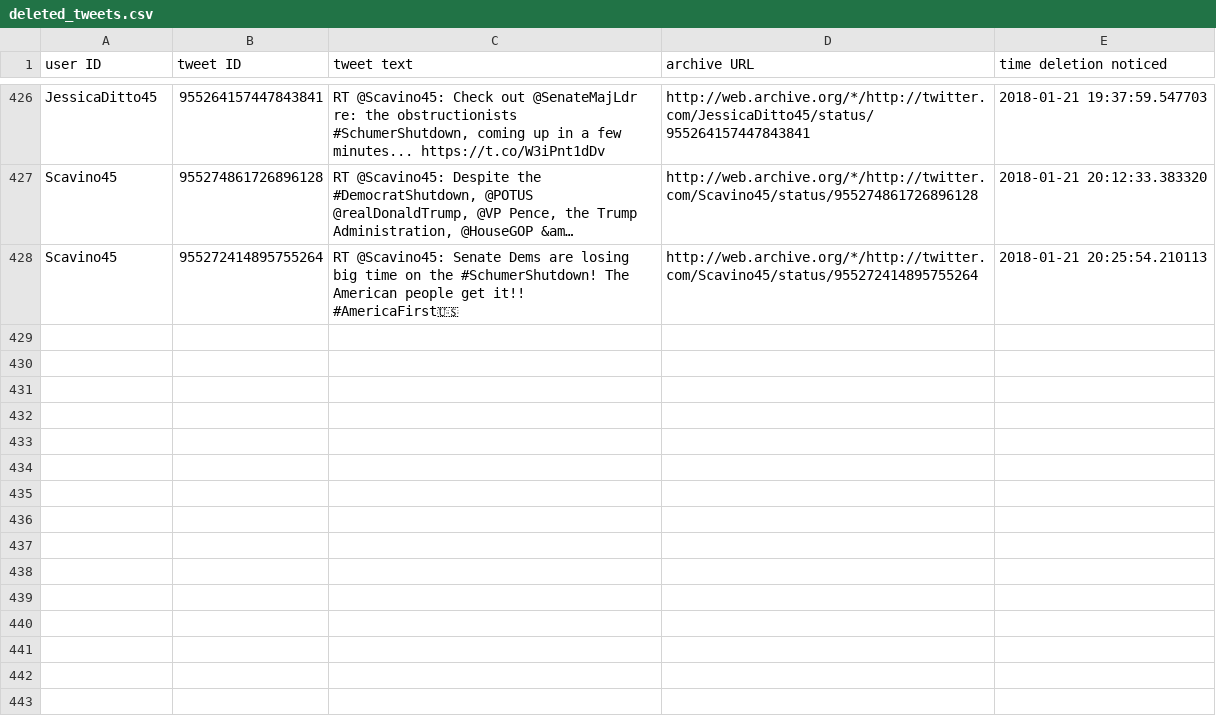
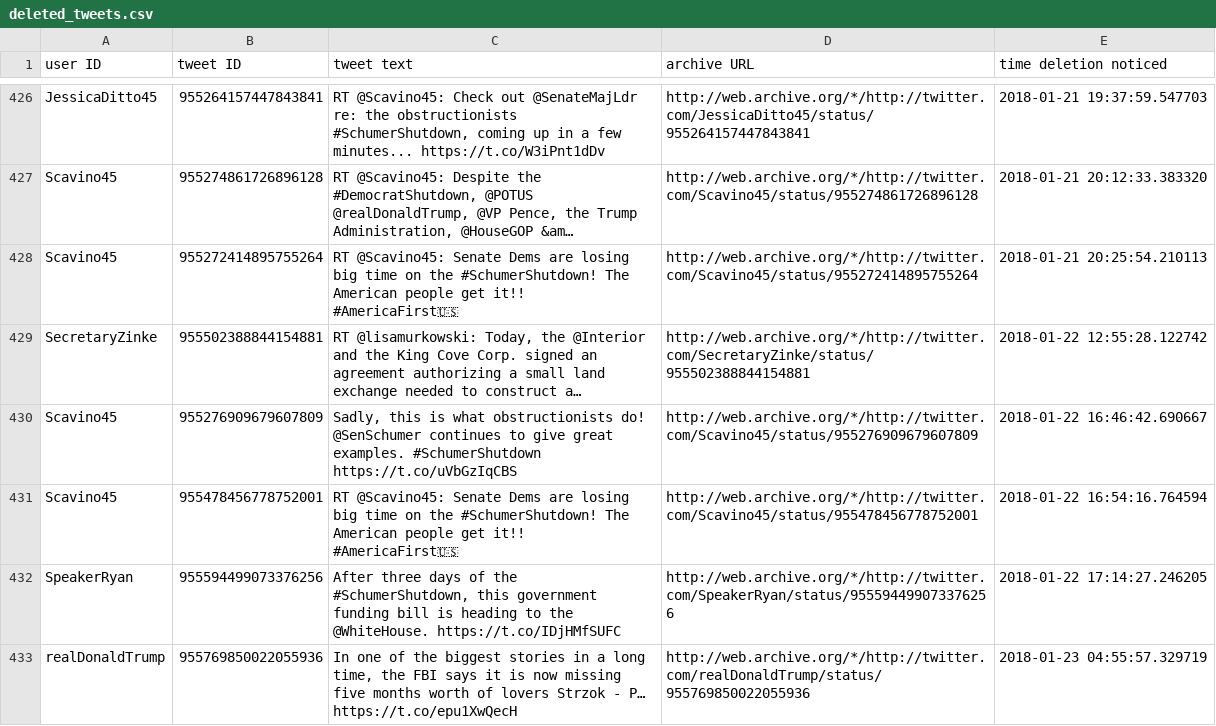
Before and after one commit to patrick-brian-mooney/archive-junta, a CSV file: data/deleted_tweets.csv, drawn as a sheet; only a part is shown, gaps mark what is left out; long unchanged cells end in …; ↵ is a line break in a cell; the diff names each change by its address in the sheet, - before the commit and + after, or states it on an @@ line.

```diff
--- a/data/deleted_tweets.csv
+++ b/data/deleted_tweets.csv
+row 429: SecretaryZinke | 955502388844154881 | RT @lisamurkowski: Today, the @Interior and the King Cove Corp. signed an agreement authorizing a small land exchange needed to construct a… | http://web.archive.org/*/http://twitter.com/SecretaryZinke/status/955502388844154881 | 2018-01-22 12:55:28.122742
+row 430: Scavino45 | 955276909679607809 | Sadly, this is what obstructionists do! @SenSchumer continues to give great examples. #SchumerShutdown https://t.co/uVbGzIqCBS | http://web.archive.org/*/http://twitter.com/Scavino45/status/955276909679607809 | 2018-01-22 16:46:42.690667
+row 431: Scavino45 | 955478456778752001 | RT @Scavino45: Senate Dems are losing big time on the #SchumerShutdown! The American people get it!! ↵ #AmericaFirst🇺🇸 | http://web.archive.org/*/http://twitter.com/Scavino45/status/955478456778752001 | 2018-01-22 16:54:16.764594
+row 432: SpeakerRyan | 955594499073376256 | After three days of the #SchumerShutdown, this government funding bill is heading to the @WhiteHouse. https://t.co/IDjHMfSUFC | http://web.archive.org/*/http://twitter.com/SpeakerRyan/status/955594499073376256 | 2018-01-22 17:14:27.246205
+row 433: realDonaldTrump | 955769850022055936 | In one of the biggest stories in a long time, the FBI says it is now missing five months worth of lovers Strzok - P… https://t.co/epu1XwQecH | http://web.archive.org/*/http://twitter.com/realDonaldTrump/status/955769850022055936 | 2018-01-23 04:55:57.329719
```
Also changed, not shown: data/archive_JessicaDitto45.csv, data/archive_SecondLady.csv, 33 other files.
